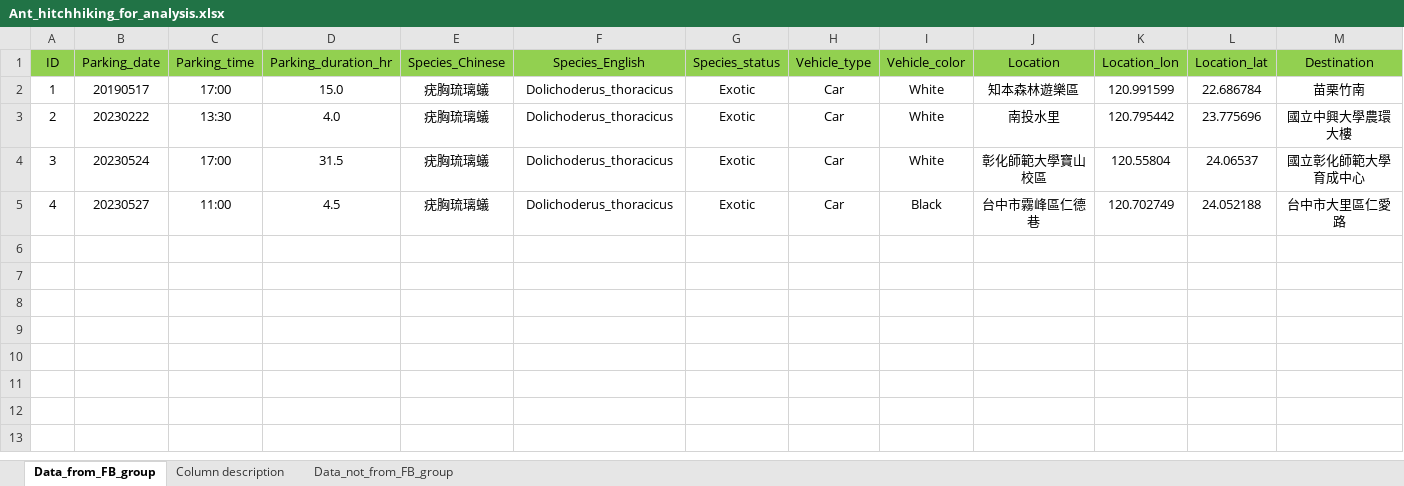
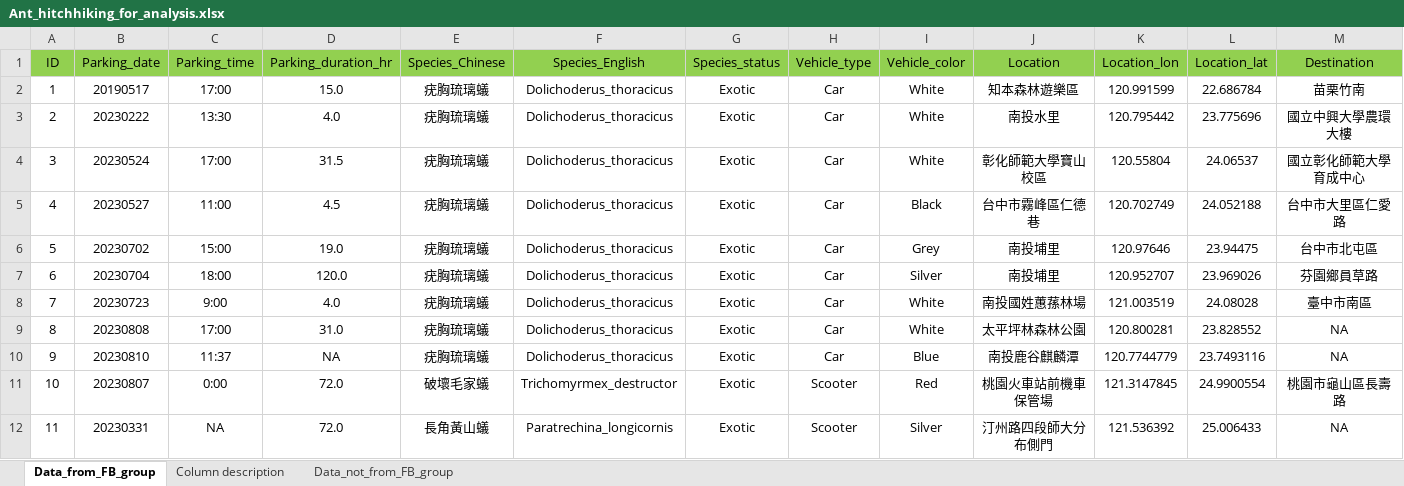
Before and after one commit to GenChangHSU/2024_Ant_Hitchhiking_on_Vehicles_in_Taiwan, an Excel workbook: 01_Data_raw/Ant_hitchhiking_for_analysis.xlsx, sheet Data_from_FB_group, drawn as a sheet; only a part is shown; values as stored, in another font and other column widths than the file's, no borders; rows hold the shown columns only; the diff names each change by its address in the sheet, - before the commit and + after, or states it on an @@ line.

```diff
--- a/01_Data_raw/Ant_hitchhiking_for_analysis.xlsx (sheet Data_from_FB_group)
+++ b/01_Data_raw/Ant_hitchhiking_for_analysis.xlsx (sheet Data_from_FB_group)
+row 6: 5 | 20230702 | 15:00 | 19.0 | 疣胸琉璃蟻 | Dolichoderus_thoracicus | Exotic | Car | Grey | 南投埔里 | 120.97646 | 23.94475 | 台中市北屯區
+row 7: 6 | 20230704 | 18:00 | 120.0 | 疣胸琉璃蟻 | Dolichoderus_thoracicus | Exotic | Car | Silver | 南投埔里 | 120.952707 | 23.969026 | 芬園鄉員草路
+row 8: 7 | 20230723 | 9:00 | 4.0 | 疣胸琉璃蟻 | Dolichoderus_thoracicus | Exotic | Car | White | 南投國姓蕙蓀林場 | 121.003519 | 24.08028 | 臺中市南區
+row 9: 8 | 20230808 | 17:00 | 31.0 | 疣胸琉璃蟻 | Dolichoderus_thoracicus | Exotic | Car | White | 太平坪林森林公園 | 120.800281 | 23.828552 | NA
+row 10: 9 | 20230810 | 11:37 | NA | 疣胸琉璃蟻 | Dolichoderus_thoracicus | Exotic | Car | Blue | 南投鹿谷麒麟潭 | 120.7744779 | 23.7493116 | NA
+row 11: 10 | 20230807 | 0:00 | 72.0 | 破壞毛家蟻 | Trichomyrmex_destructor | Exotic | Scooter | Red | 桃園火車站前機車保管場 | 121.3147845 | 24.9900554 | 桃園市龜山區長壽路
+row 12: 11 | 20230331 | NA | 72.0 | 長角黃山蟻 | Paratrechina_longicornis | Exotic | Scooter | Silver | 汀州路四段師大分布側門 | 121.536392 | 25.006433 | NA
```
Also changed, not shown: 8 other files.
